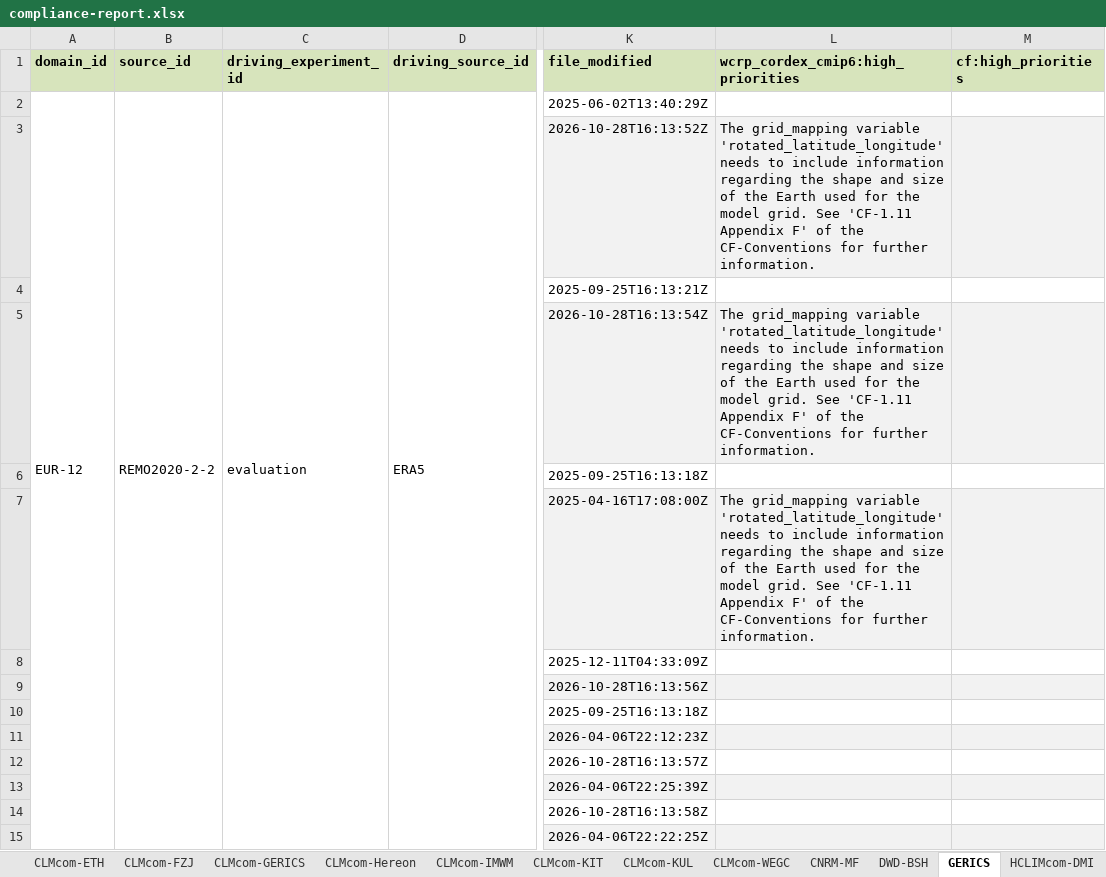
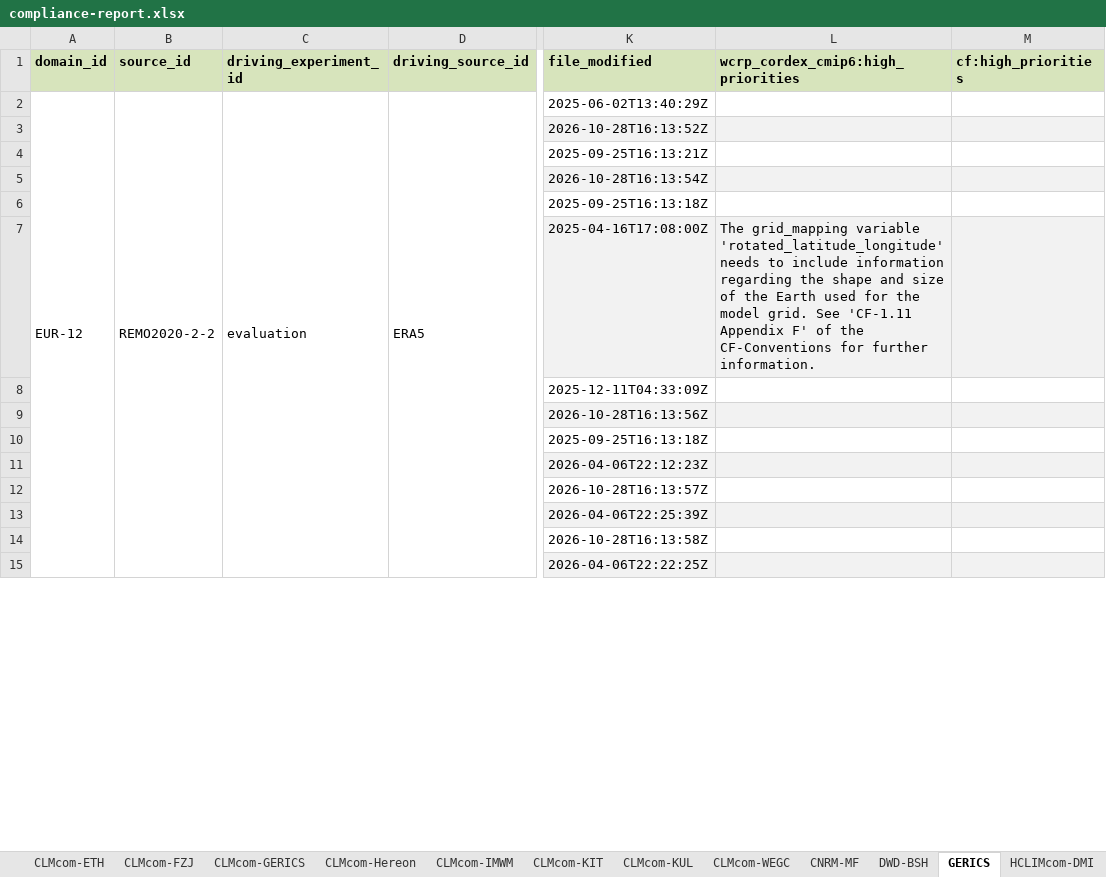
Before and after one commit to euro-cordex/jsc-compliance-check, an Excel workbook: report/compliance-report.xlsx, sheet GERICS, drawn as a sheet; only a part is shown, gaps mark what is left out; values as stored, in another font and other column widths than the file's, no borders; the diff covers the shown part only; the diff names each change by its address in the sheet, - before the commit and + after, or states it on an @@ line.

```diff
--- a/report/compliance-report.xlsx (sheet GERICS)
+++ b/report/compliance-report.xlsx (sheet GERICS)
-A2:A502 merged
+A2:A502 merged
-B2:B502 merged
+B2:B502 merged
-L3: The grid_mapping variable 'rotated_latitude_longitude' needs to include information regarding the shape and size of the Earth used for the model grid. See 'CF-1.11 Appendix F' of the CF-Conventions for further information.
+L3: (empty)
-L5: The grid_mapping variable 'rotated_latitude_longitude' needs to include information regarding the shape and size of the Earth used for the model grid. See 'CF-1.11 Appendix F' of the CF-Conventions for further information.
+L5: (empty)
```
Also changed, not shown: 18 removed rows and 18 edited cells elsewhere in this sheet, sheet IDL-FCUL, sheet BCCR-UCAN, sheet ICTP, sheet MOHC, 2 other files.
